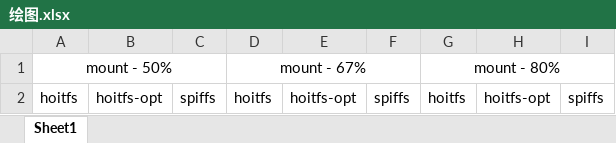
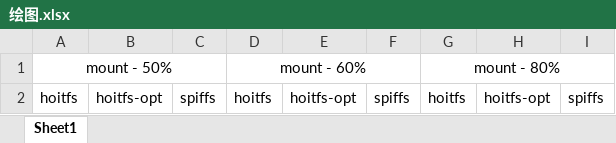
Before and after one commit to Hoit-23o2/HoitOS, an Excel workbook: Src/test-res/mount_ms/绘图.xlsx, sheet Sheet1, drawn as a sheet; only a part is shown; values as stored, in another font and other column widths than the file's, no borders; charts and pictures not drawn; the diff covers the shown part only; the diff names each change by its address in the sheet, - before the commit and + after, or states it on an @@ line.

```diff
--- a/Src/test-res/mount_ms/绘图.xlsx (sheet Sheet1)
+++ b/Src/test-res/mount_ms/绘图.xlsx (sheet Sheet1)
-D1: mount - 67%
+D1: mount - 60%
```
Also changed, not shown: other rows of this sheet, charts or pictures, 4 other files.
